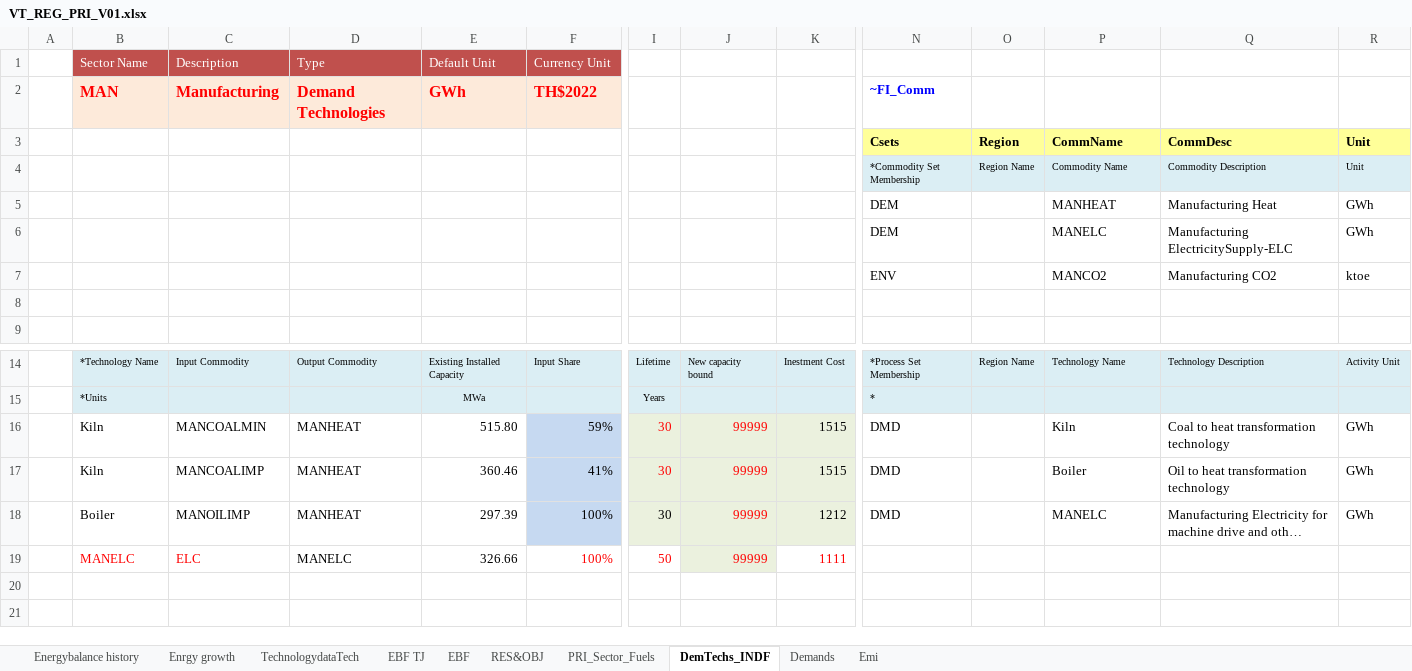
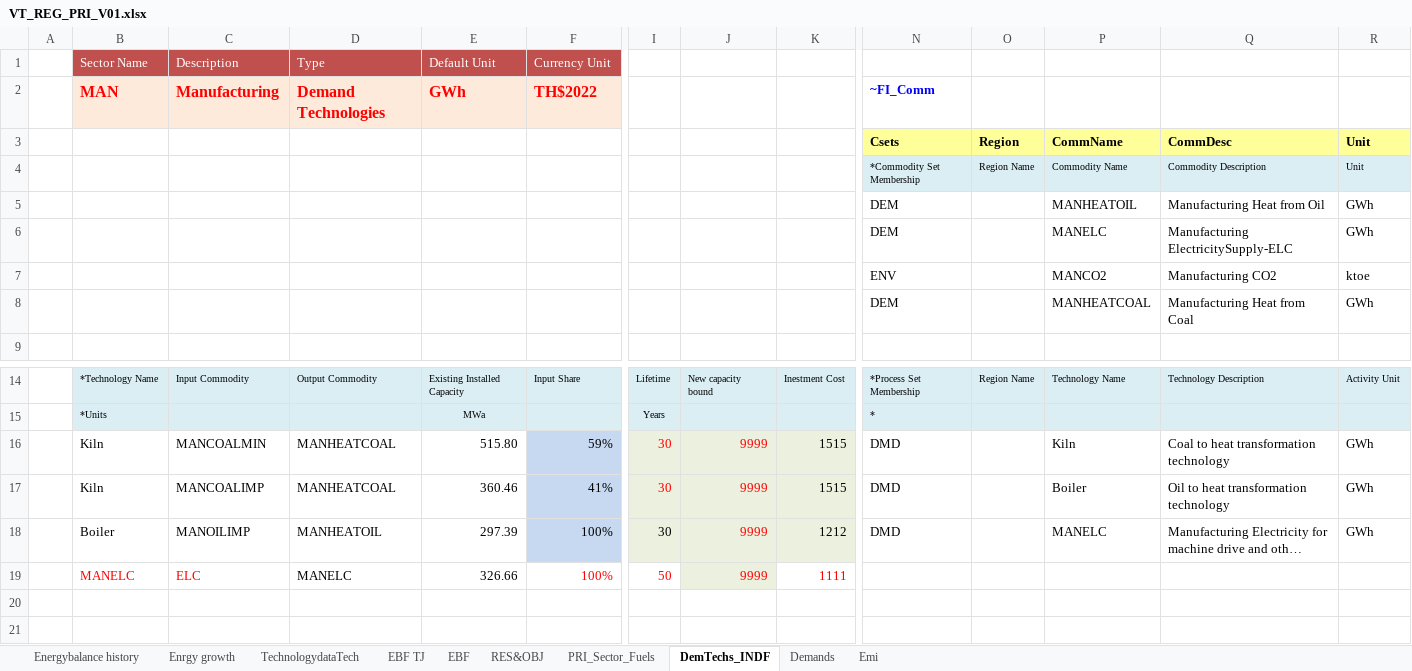
Before and after one commit to Tamenew/INDIND, an Excel workbook: VT_REG_PRI_V01.xlsx, sheet DemTechs_INDF, drawn as a sheet; only a part is shown, gaps mark what is left out; long unchanged cells end in …; values as stored, in another font and other column widths than the file's, no borders; charts and pictures not drawn; rows hold the shown columns only; the diff names each change by its address in the sheet, - before the commit and + after, or states it on an @@ line.

```diff
--- a/VT_REG_PRI_V01.xlsx (sheet DemTechs_INDF)
+++ b/VT_REG_PRI_V01.xlsx (sheet DemTechs_INDF)
-P5: MANHEAT
+P5: MANHEATOIL
-Q5: Manufacturing Heat
+Q5: Manufacturing Heat from Oil
-row 8: (empty)
+row 8:  |  |  |  |  |  |  |  |  | DEM |  | MANHEATCOAL | Manufacturing Heat from Coal | GWh
-D16:D17 (Type): MANHEAT
+D16:D17 (Type): MANHEATCOAL
-J16:J19: 99999
+J16:J19: 9999
-D18 (Type): MANHEAT
+D18 (Type): MANHEATOIL
```
Also changed, not shown: sheet Demands, sheet EBF, charts or pictures.
